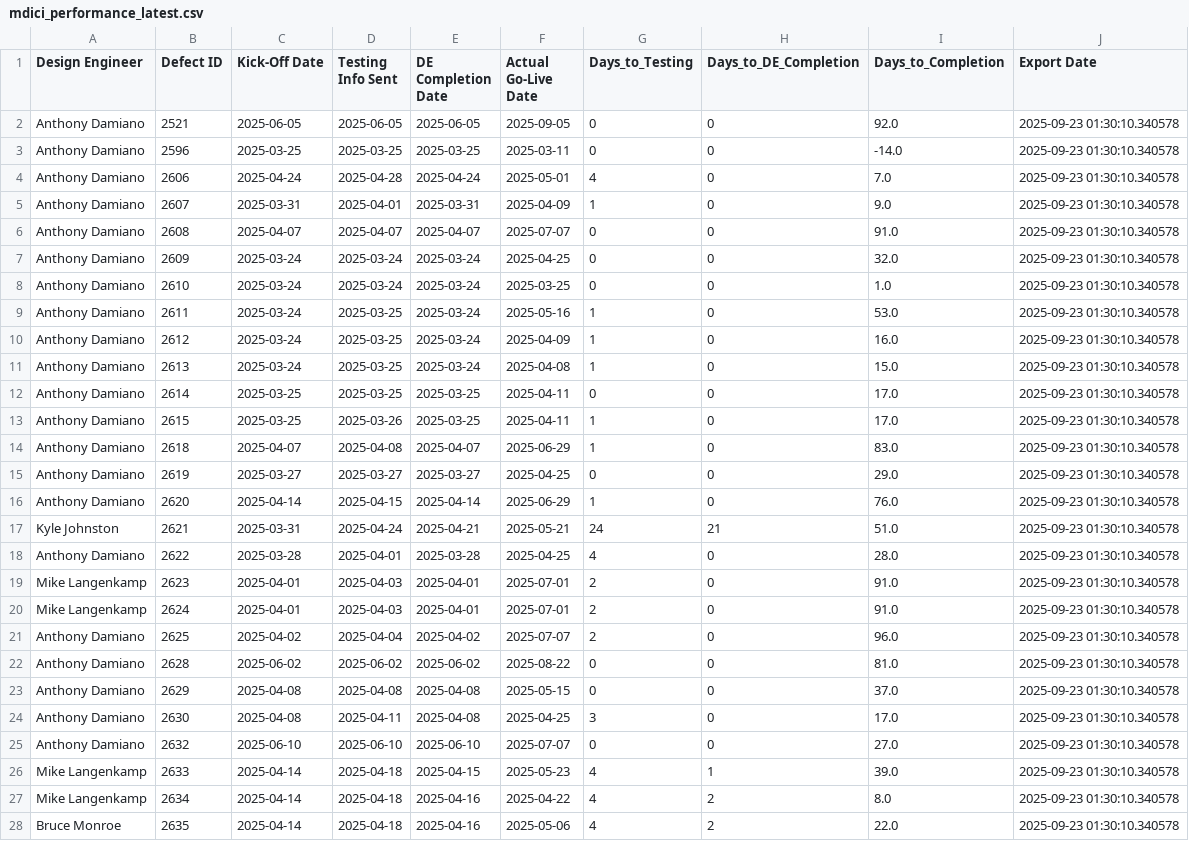
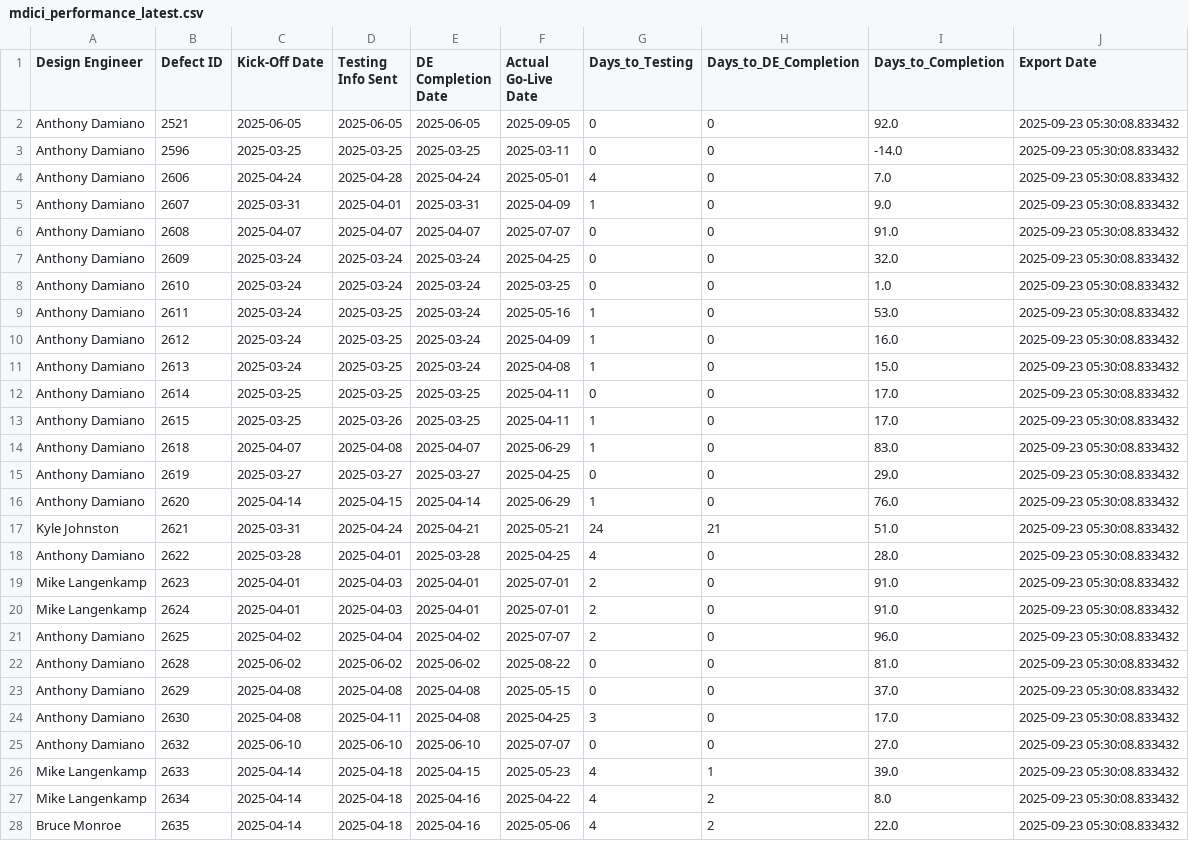
Before and after one commit to addamiano/mdici-dashboard, a CSV file: mdici_performance_latest.csv, drawn as a sheet; only a part is shown; the diff covers the shown part only.

Commit message:
Auto-update MDICI data - 2025-09-23 05:30:11 (2,806 projects)

```diff
--- a/mdici_performance_latest.csv
+++ b/mdici_performance_latest.csv
@@ -1,28 +1,28 @@
 Design Engineer,Defect ID,Kick-Off Date,Testing Info Sent,DE Completion Date,Actual Go-Live Date,Days_to_Testing,Days_to_DE_Completion,Days_to_Completion,Export Date
-Anthony Damiano,2521,2025-06-05,2025-06-05,2025-06-05,2025-09-05,0,0,92.0,2025-09-23 01:30:10.340578
-Anthony Damiano,2596,2025-03-25,2025-03-25,2025-03-25,2025-03-11,0,0,-14.0,2025-09-23 01:30:10.340578
-Anthony Damiano,2606,2025-04-24,2025-04-28,2025-04-24,2025-05-01,4,0,7.0,2025-09-23 01:30:10.340578
-Anthony Damiano,2607,2025-03-31,2025-04-01,2025-03-31,2025-04-09,1,0,9.0,2025-09-23 01:30:10.340578
-Anthony Damiano,2608,2025-04-07,2025-04-07,2025-04-07,2025-07-07,0,0,91.0,2025-09-23 01:30:10.340578
-Anthony Damiano,2609,2025-03-24,2025-03-24,2025-03-24,2025-04-25,0,0,32.0,2025-09-23 01:30:10.340578
-Anthony Damiano,2610,2025-03-24,2025-03-24,2025-03-24,2025-03-25,0,0,1.0,2025-09-23 01:30:10.340578
-Anthony Damiano,2611,2025-03-24,2025-03-25,2025-03-24,2025-05-16,1,0,53.0,2025-09-23 01:30:10.340578
-Anthony Damiano,2612,2025-03-24,2025-03-25,2025-03-24,2025-04-09,1,0,16.0,2025-09-23 01:30:10.340578
-Anthony Damiano,2613,2025-03-24,2025-03-25,2025-03-24,2025-04-08,1,0,15.0,2025-09-23 01:30:10.340578
-Anthony Damiano,2614,2025-03-25,2025-03-25,2025-03-25,2025-04-11,0,0,17.0,2025-09-23 01:30:10.340578
-Anthony Damiano,2615,2025-03-25,2025-03-26,2025-03-25,2025-04-11,1,0,17.0,2025-09-23 01:30:10.340578
-Anthony Damiano,2618,2025-04-07,2025-04-08,2025-04-07,2025-06-29,1,0,83.0,2025-09-23 01:30:10.340578
-Anthony Damiano,2619,2025-03-27,2025-03-27,2025-03-27,2025-04-25,0,0,29.0,2025-09-23 01:30:10.340578
-Anthony Damiano,2620,2025-04-14,2025-04-15,2025-04-14,2025-06-29,1,0,76.0,2025-09-23 01:30:10.340578
-Kyle Johnston,2621,2025-03-31,2025-04-24,2025-04-21,2025-05-21,24,21,51.0,2025-09-23 01:30:10.340578
-Anthony Damiano,2622,2025-03-28,2025-04-01,2025-03-28,2025-04-25,4,0,28.0,2025-09-23 01:30:10.340578
-Mike Langenkamp,2623,2025-04-01,2025-04-03,2025-04-01,2025-07-01,2,0,91.0,2025-09-23 01:30:10.340578
-Mike Langenkamp,2624,2025-04-01,2025-04-03,2025-04-01,2025-07-01,2,0,91.0,2025-09-23 01:30:10.340578
-Anthony Damiano,2625,2025-04-02,2025-04-04,2025-04-02,2025-07-07,2,0,96.0,2025-09-23 01:30:10.340578
-Anthony Damiano,2628,2025-06-02,2025-06-02,2025-06-02,2025-08-22,0,0,81.0,2025-09-23 01:30:10.340578
-Anthony Damiano,2629,2025-04-08,2025-04-08,2025-04-08,2025-05-15,0,0,37.0,2025-09-23 01:30:10.340578
-Anthony Damiano,2630,2025-04-08,2025-04-11,2025-04-08,2025-04-25,3,0,17.0,2025-09-23 01:30:10.340578
-Anthony Damiano,2632,2025-06-10,2025-06-10,2025-06-10,2025-07-07,0,0,27.0,2025-09-23 01:30:10.340578
-Mike Langenkamp,2633,2025-04-14,2025-04-18,2025-04-15,2025-05-23,4,1,39.0,2025-09-23 01:30:10.340578
-Mike Langenkamp,2634,2025-04-14,2025-04-18,2025-04-16,2025-04-22,4,2,8.0,2025-09-23 01:30:10.340578
-Bruce Monroe,2635,2025-04-14,2025-04-18,2025-04-16,2025-05-06,4,2,22.0,2025-09-23 01:30:10.340578
+Anthony Damiano,2521,2025-06-05,2025-06-05,2025-06-05,2025-09-05,0,0,92.0,2025-09-23 05:30:08.833432
+Anthony Damiano,2596,2025-03-25,2025-03-25,2025-03-25,2025-03-11,0,0,-14.0,2025-09-23 05:30:08.833432
+Anthony Damiano,2606,2025-04-24,2025-04-28,2025-04-24,2025-05-01,4,0,7.0,2025-09-23 05:30:08.833432
+Anthony Damiano,2607,2025-03-31,2025-04-01,2025-03-31,2025-04-09,1,0,9.0,2025-09-23 05:30:08.833432
+Anthony Damiano,2608,2025-04-07,2025-04-07,2025-04-07,2025-07-07,0,0,91.0,2025-09-23 05:30:08.833432
+Anthony Damiano,2609,2025-03-24,2025-03-24,2025-03-24,2025-04-25,0,0,32.0,2025-09-23 05:30:08.833432
+Anthony Damiano,2610,2025-03-24,2025-03-24,2025-03-24,2025-03-25,0,0,1.0,2025-09-23 05:30:08.833432
+Anthony Damiano,2611,2025-03-24,2025-03-25,2025-03-24,2025-05-16,1,0,53.0,2025-09-23 05:30:08.833432
+Anthony Damiano,2612,2025-03-24,2025-03-25,2025-03-24,2025-04-09,1,0,16.0,2025-09-23 05:30:08.833432
+Anthony Damiano,2613,2025-03-24,2025-03-25,2025-03-24,2025-04-08,1,0,15.0,2025-09-23 05:30:08.833432
+Anthony Damiano,2614,2025-03-25,2025-03-25,2025-03-25,2025-04-11,0,0,17.0,2025-09-23 05:30:08.833432
+Anthony Damiano,2615,2025-03-25,2025-03-26,2025-03-25,2025-04-11,1,0,17.0,2025-09-23 05:30:08.833432
+Anthony Damiano,2618,2025-04-07,2025-04-08,2025-04-07,2025-06-29,1,0,83.0,2025-09-23 05:30:08.833432
+Anthony Damiano,2619,2025-03-27,2025-03-27,2025-03-27,2025-04-25,0,0,29.0,2025-09-23 05:30:08.833432
+Anthony Damiano,2620,2025-04-14,2025-04-15,2025-04-14,2025-06-29,1,0,76.0,2025-09-23 05:30:08.833432
+Kyle Johnston,2621,2025-03-31,2025-04-24,2025-04-21,2025-05-21,24,21,51.0,2025-09-23 05:30:08.833432
+Anthony Damiano,2622,2025-03-28,2025-04-01,2025-03-28,2025-04-25,4,0,28.0,2025-09-23 05:30:08.833432
+Mike Langenkamp,2623,2025-04-01,2025-04-03,2025-04-01,2025-07-01,2,0,91.0,2025-09-23 05:30:08.833432
+Mike Langenkamp,2624,2025-04-01,2025-04-03,2025-04-01,2025-07-01,2,0,91.0,2025-09-23 05:30:08.833432
+Anthony Damiano,2625,2025-04-02,2025-04-04,2025-04-02,2025-07-07,2,0,96.0,2025-09-23 05:30:08.833432
+Anthony Damiano,2628,2025-06-02,2025-06-02,2025-06-02,2025-08-22,0,0,81.0,2025-09-23 05:30:08.833432
+Anthony Damiano,2629,2025-04-08,2025-04-08,2025-04-08,2025-05-15,0,0,37.0,2025-09-23 05:30:08.833432
+Anthony Damiano,2630,2025-04-08,2025-04-11,2025-04-08,2025-04-25,3,0,17.0,2025-09-23 05:30:08.833432
+Anthony Damiano,2632,2025-06-10,2025-06-10,2025-06-10,2025-07-07,0,0,27.0,2025-09-23 05:30:08.833432
+Mike Langenkamp,2633,2025-04-14,2025-04-18,2025-04-15,2025-05-23,4,1,39.0,2025-09-23 05:30:08.833432
+Mike Langenkamp,2634,2025-04-14,2025-04-18,2025-04-16,2025-04-22,4,2,8.0,2025-09-23 05:30:08.833432
+Bruce Monroe,2635,2025-04-14,2025-04-18,2025-04-16,2025-05-06,4,2,22.0,2025-09-23 05:30:08.833432
```
Also changed, not shown: 128 edited cells elsewhere in this file, 1 other file.
